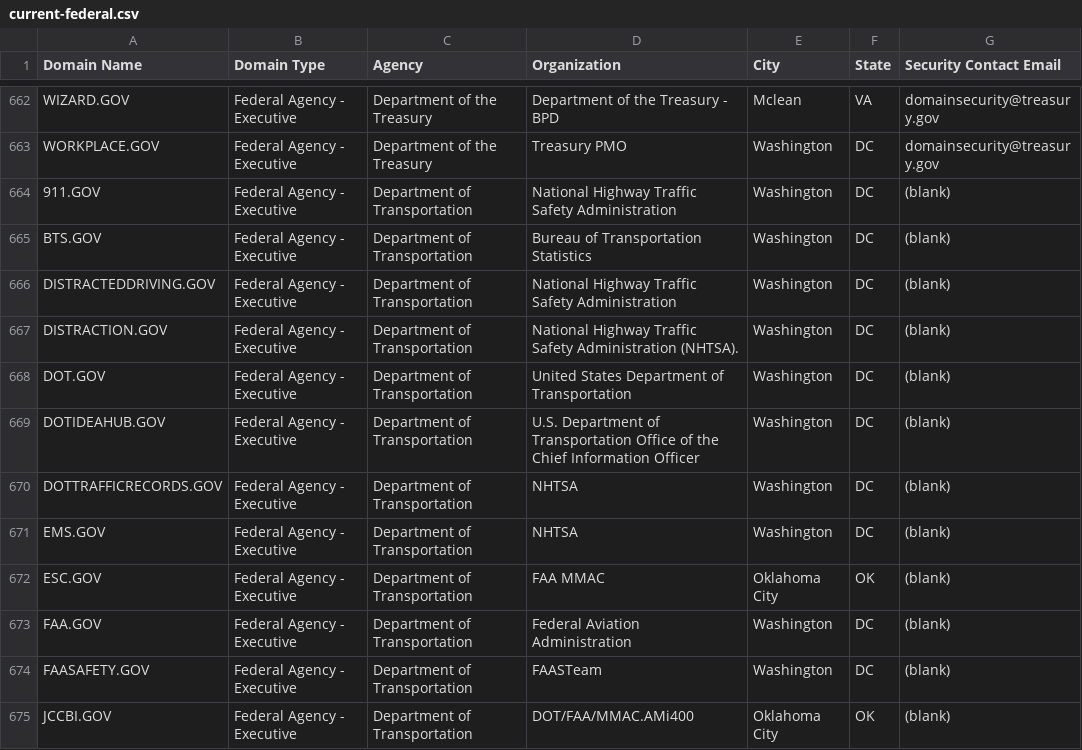
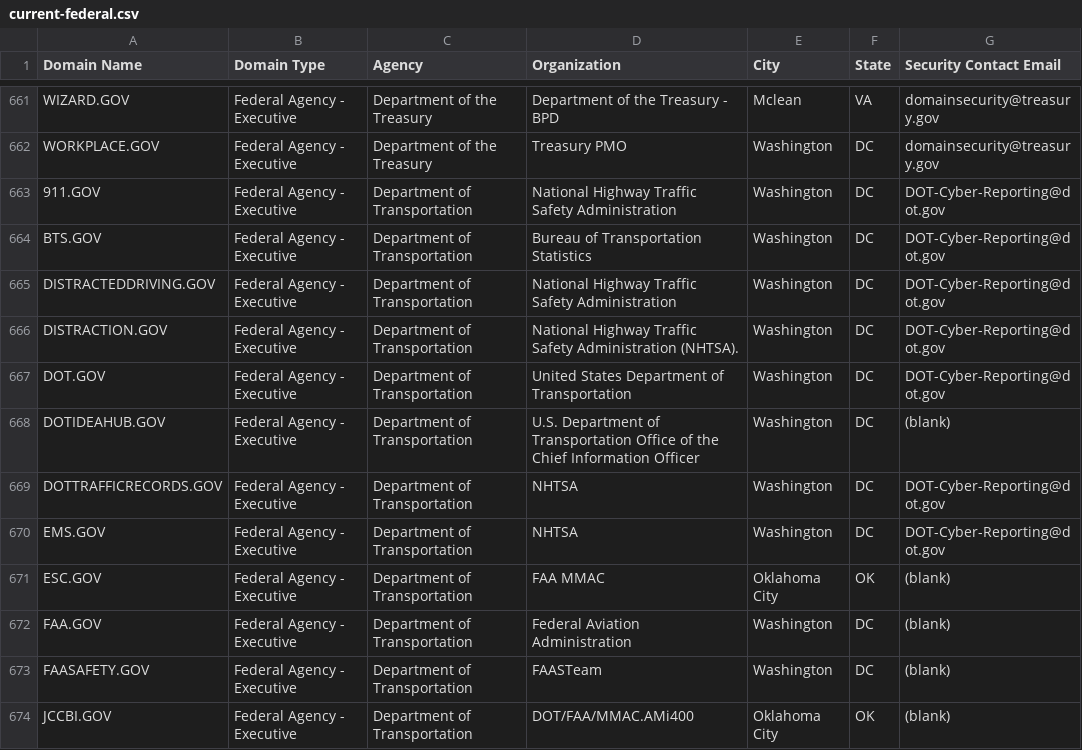
Before and after one commit to GSA/data, a CSV file: dotgov-domains/current-federal.csv, drawn as a sheet; only a part is shown, gaps mark what is left out; the diff covers the shown part only.

```diff
--- a/dotgov-domains/current-federal.csv
+++ b/dotgov-domains/current-federal.csv
@@ -663,10 +662,10 @@ WIZARD.GOV,Federal Agency - Executive,Department of the Treasury,Department of t
 WORKPLACE.GOV,Federal Agency - Executive,Department of the Treasury,Treasury PMO,Washington,DC,domainsecurity@treasury.gov
-911.GOV,Federal Agency - Executive,Department of Transportation,National Highway Traffic Safety Administration,Washington,DC,(blank)
-BTS.GOV,Federal Agency - Executive,Department of Transportation,Bureau of Transportation Statistics,Washington,DC,(blank)
-DISTRACTEDDRIVING.GOV,Federal Agency - Executive,Department of Transportation,National Highway Traffic Safety Administration,Washington,DC,(blank)
-DISTRACTION.GOV,Federal Agency - Executive,Department of Transportation,National Highway Traffic Safety Administration (NHTSA).,Washington,DC,(blank)
-DOT.GOV,Federal Agency - Executive,Department of Transportation,United States Department of Transportation,Washington,DC,(blank)
+911.GOV,Federal Agency - Executive,Department of Transportation,National Highway Traffic Safety Administration,Washington,DC,DOT-Cyber-Reporting@dot.gov
+BTS.GOV,Federal Agency - Executive,Department of Transportation,Bureau of Transportation Statistics,Washington,DC,DOT-Cyber-Reporting@dot.gov
+DISTRACTEDDRIVING.GOV,Federal Agency - Executive,Department of Transportation,National Highway Traffic Safety Administration,Washington,DC,DOT-Cyber-Reporting@dot.gov
+DISTRACTION.GOV,Federal Agency - Executive,Department of Transportation,National Highway Traffic Safety Administration (NHTSA).,Washington,DC,DOT-Cyber-Reporting@dot.gov
+DOT.GOV,Federal Agency - Executive,Department of Transportation,United States Department of Transportation,Washington,DC,DOT-Cyber-Reporting@dot.gov
 DOTIDEAHUB.GOV,Federal Agency - Executive,Department of Transportation,U.S. Department of Transportation Office of the Chief Information Officer ,Washington,DC,(blank)
-DOTTRAFFICRECORDS.GOV,Federal Agency - Executive,Department of Transportation,NHTSA,Washington,DC,(blank)
-EMS.GOV,Federal Agency - Executive,Department of Transportation,NHTSA,Washington,DC,(blank)
+DOTTRAFFICRECORDS.GOV,Federal Agency - Executive,Department of Transportation,NHTSA,Washington,DC,DOT-Cyber-Reporting@dot.gov
+EMS.GOV,Federal Agency - Executive,Department of Transportation,NHTSA,Washington,DC,DOT-Cyber-Reporting@dot.gov
 ESC.GOV,Federal Agency - Executive,Department of Transportation,FAA MMAC,Oklahoma City,OK,(blank)
```
Also changed, not shown: 4 added rows, 6 removed rows and 76 edited cells elsewhere in this file, dotgov-domains/current-full.csv.
